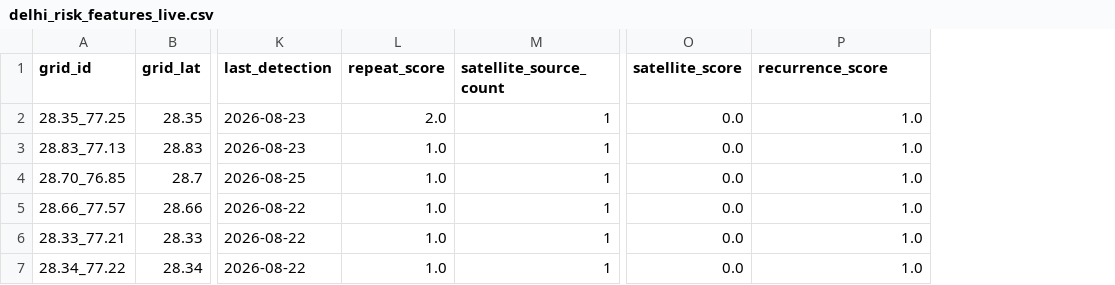
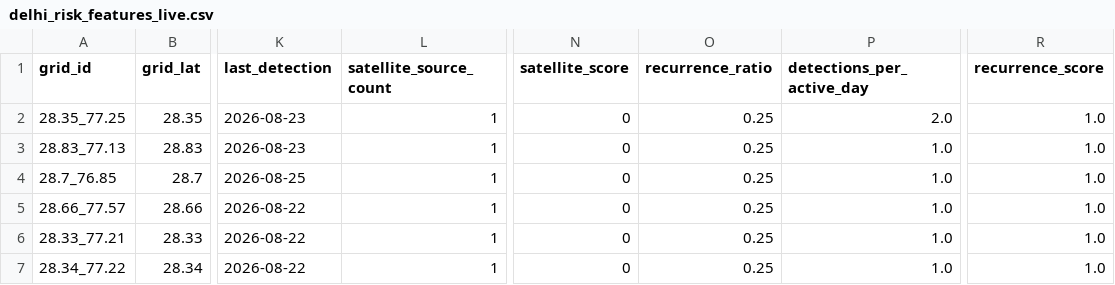
Before and after one commit to adarshkumars0808-creator/AgniRakshak, a CSV file: data/delhi_risk_features_live.csv, drawn as a sheet; only a part is shown, gaps mark what is left out; removed rows and columns are numbered as before the commit, all else as after; the diff names each change by its address in the sheet, - before the commit and + after, or states it on an @@ line.

Commit message:
Add Thermoscope startup scripts and live data updates

```diff
--- a/data/delhi_risk_features_live.csv
+++ b/data/delhi_risk_features_live.csv
-column L (repeat_score), rows 2-7: 2.0 | 1.0 | 1.0 | 1.0 | 1.0 | 1.0
+column O (recurrence_ratio), rows 2-7: all 0.25
+column R (recurrence_score), rows 2-7: all 1.0
-P1: recurrence_score
+P1: detections_per_active_day
-N2:N7 (satellite_score): 0.0
+N2:N7 (satellite_score): 0
-P2 (detections_per_active_day): 1.0
+P2 (detections_per_active_day): 2.0
-A4 (grid_id): 28.70_76.85
+A4 (grid_id): 28.7_76.85
```
Also changed, not shown: 2 other files.
